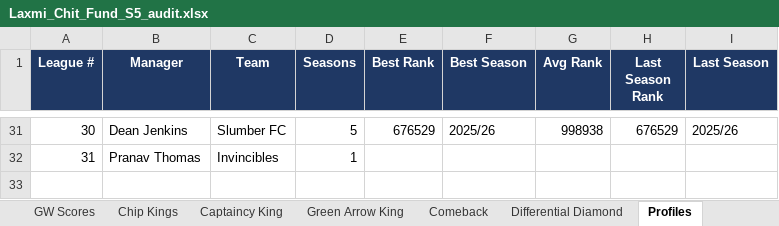
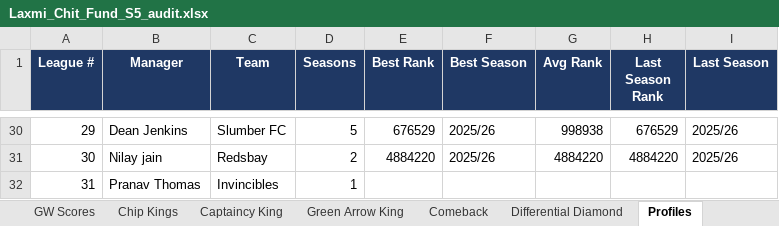
Before and after one commit to yash1997beohar/lcf-s5, an Excel workbook: docs/Laxmi_Chit_Fund_S5_audit.xlsx, sheet Profiles, drawn as a sheet; only a part is shown, gaps mark what is left out; values as stored, in another font and other column widths than the file's, no borders; addresses are those after the commit; the diff covers the shown part only; the diff names each change by its address in the sheet, - before the commit and + after, or states it on an @@ line.

```diff
--- a/docs/Laxmi_Chit_Fund_S5_audit.xlsx (sheet Profiles)
+++ b/docs/Laxmi_Chit_Fund_S5_audit.xlsx (sheet Profiles)
-A30 (League #): 30
+A30 (League #): 29
+row 31: 30 | Nilay jain | Redsbay | 2 | 4884220 | 2025/26 | 4884220 | 4884220 | 2025/26
```
Also changed, not shown: 5 added rows, 6 removed rows and 7 edited cells elsewhere in this sheet, sheet Season Stats, sheet Overall, sheet GW Scores, sheet Green Arrow King, 3 other files.
